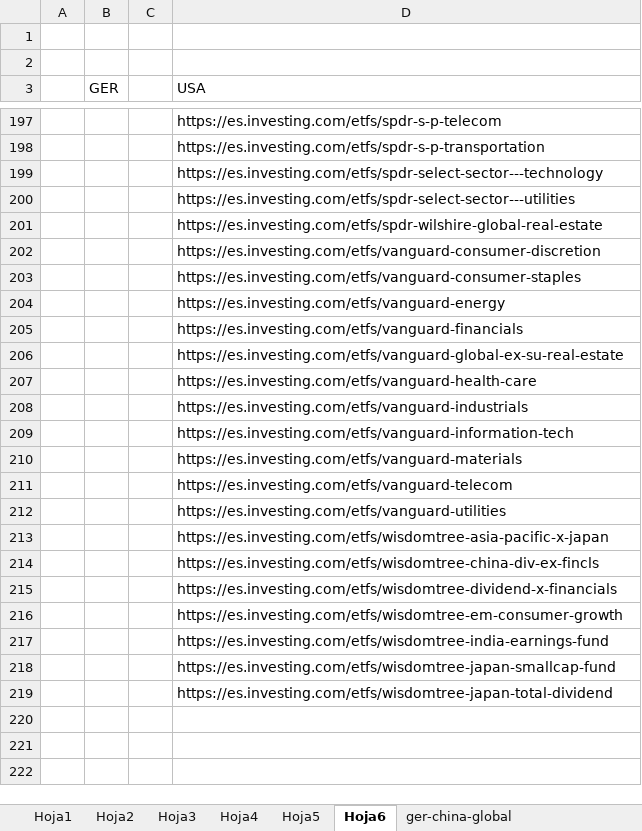
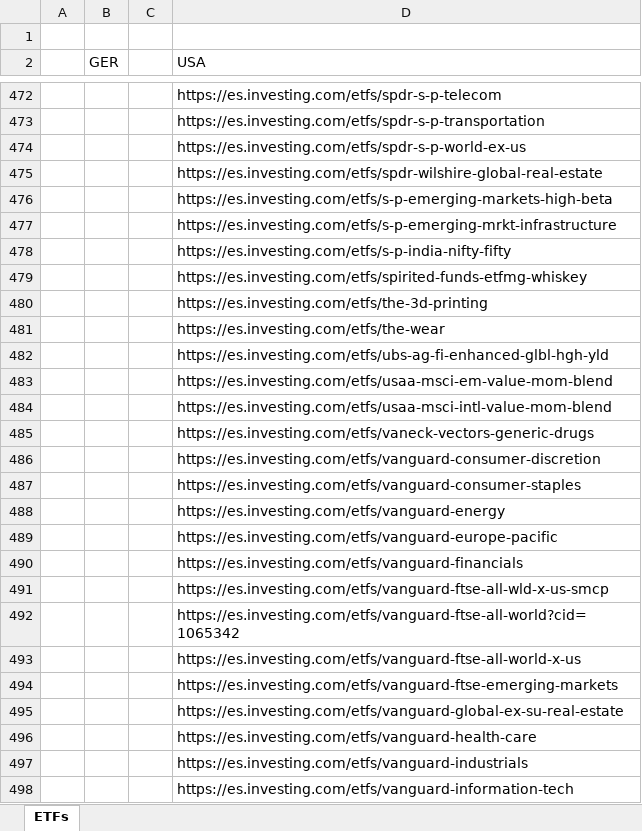
Before and after one commit to jsubiasm/markets_data, an Excel workbook: Screenshots/etfs.xlsx, sheet ETFs, drawn as a sheet; only a part is shown, gaps mark what is left out; the shorter side is filled out with more unchanged rows; values as stored, in another font and other column widths than the file's, no cell formats; removed rows and columns are numbered as before the commit, all else as after; the diff covers the shown part only; the diff names each change by its address in the sheet, - before the commit and + after, or states it on an @@ line.

```diff
--- a/Screenshots/etfs.xlsx (sheet ETFs)
+++ b/Screenshots/etfs.xlsx (sheet ETFs)
-sheet tab: Hoja6
+sheet tab: ETFs
-sheet tab: Hoja1
-sheet tab: Hoja2
-sheet tab: Hoja3
-sheet tab: Hoja4
-sheet tab: Hoja5
-sheet tab: ger-china-global
-row 2: (empty)
-D474 (USA): https://es.investing.com/etfs/spdr-select-sector---technology
+D474 (USA): https://es.investing.com/etfs/spdr-s-p-world-ex-us
@@ row 200 moved to row 454: https://es.investing.com/etfs/spdr-selec… @@
+row 476:  |  |  | https://es.investing.com/etfs/s-p-emerging-markets-high-beta
+row 477:  |  |  | https://es.investing.com/etfs/s-p-emerging-mrkt-infrastructure
@@ row 172 moved to row 478: https://es.investing.com/etfs/s-p-india-… @@
+row 479:  |  |  | https://es.investing.com/etfs/spirited-funds-etfmg-whiskey
+row 480:  |  |  | https://es.investing.com/etfs/the-3d-printing
+row 481:  |  |  | https://es.investing.com/etfs/the-wear
+row 482:  |  |  | https://es.investing.com/etfs/ubs-ag-fi-enhanced-glbl-hgh-yld
+row 483:  |  |  | https://es.investing.com/etfs/usaa-msci-em-value-mom-blend
+row 484:  |  |  | https://es.investing.com/etfs/usaa-msci-intl-value-mom-blend
+row 485:  |  |  | https://es.investing.com/etfs/vaneck-vectors-generic-drugs
+row 489:  |  |  | https://es.investing.com/etfs/vanguard-europe-pacific
+row 491:  |  |  | https://es.investing.com/etfs/vanguard-ftse-all-wld-x-us-smcp
+row 492:  |  |  | https://es.investing.com/etfs/vanguard-ftse-all-world?cid=1065342
+row 493:  |  |  | https://es.investing.com/etfs/vanguard-ftse-all-world-x-us
+row 494:  |  |  | https://es.investing.com/etfs/vanguard-ftse-emerging-markets
```
Also changed, not shown: 332 added rows, 22 removed rows, 1 moved row and 144 edited cells elsewhere in this sheet, other sheet tabs, cell formats, 1 other file.
